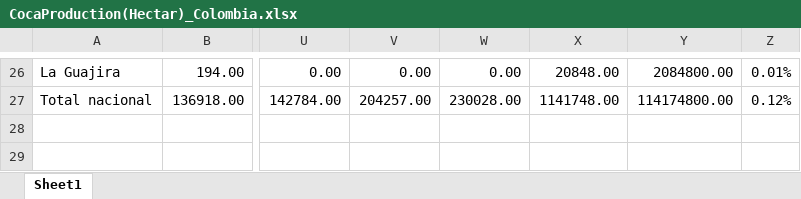
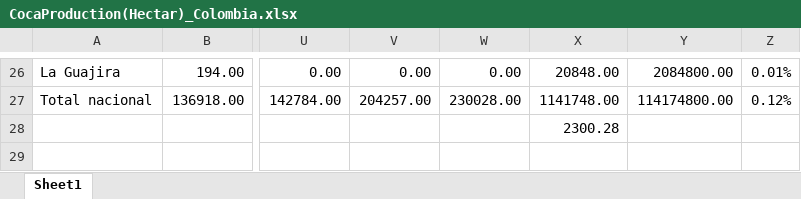
Before and after one commit to shofer17/2023_FSS_Group_Project_Colombia, an Excel workbook: CocaProduction(Hectar)_Colombia.xlsx, sheet Sheet1, drawn as a sheet; only a part is shown, gaps mark what is left out; values as stored, in another font and other column widths than the file's, no borders; charts and pictures and conditional formats not drawn; the diff names each change by its address in the sheet, - before the commit and + after, or states it on an @@ line.

```diff
--- a/CocaProduction(Hectar)_Colombia.xlsx (sheet Sheet1)
+++ b/CocaProduction(Hectar)_Colombia.xlsx (sheet Sheet1)
-X28: (empty)
+X28: 2300.28
```
Also changed, not shown: 52 other files.
